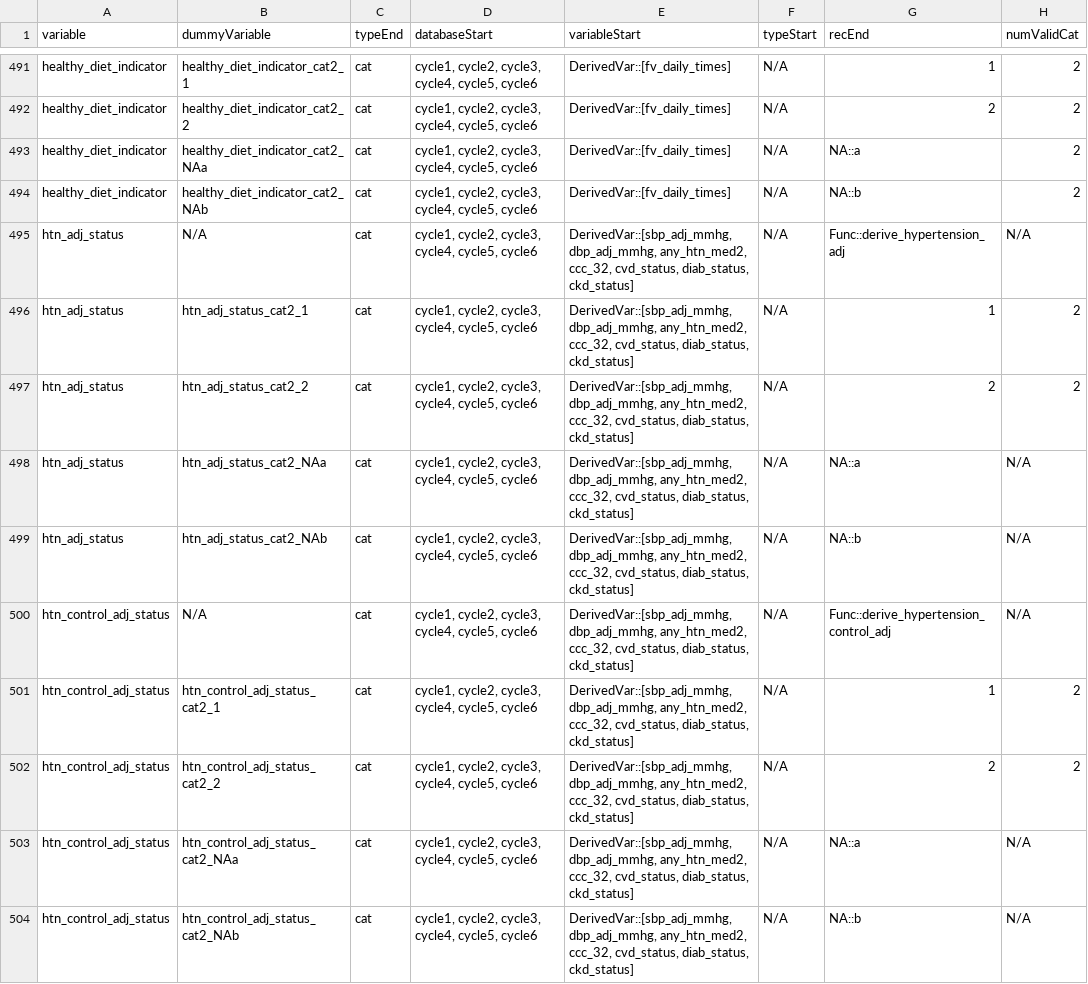
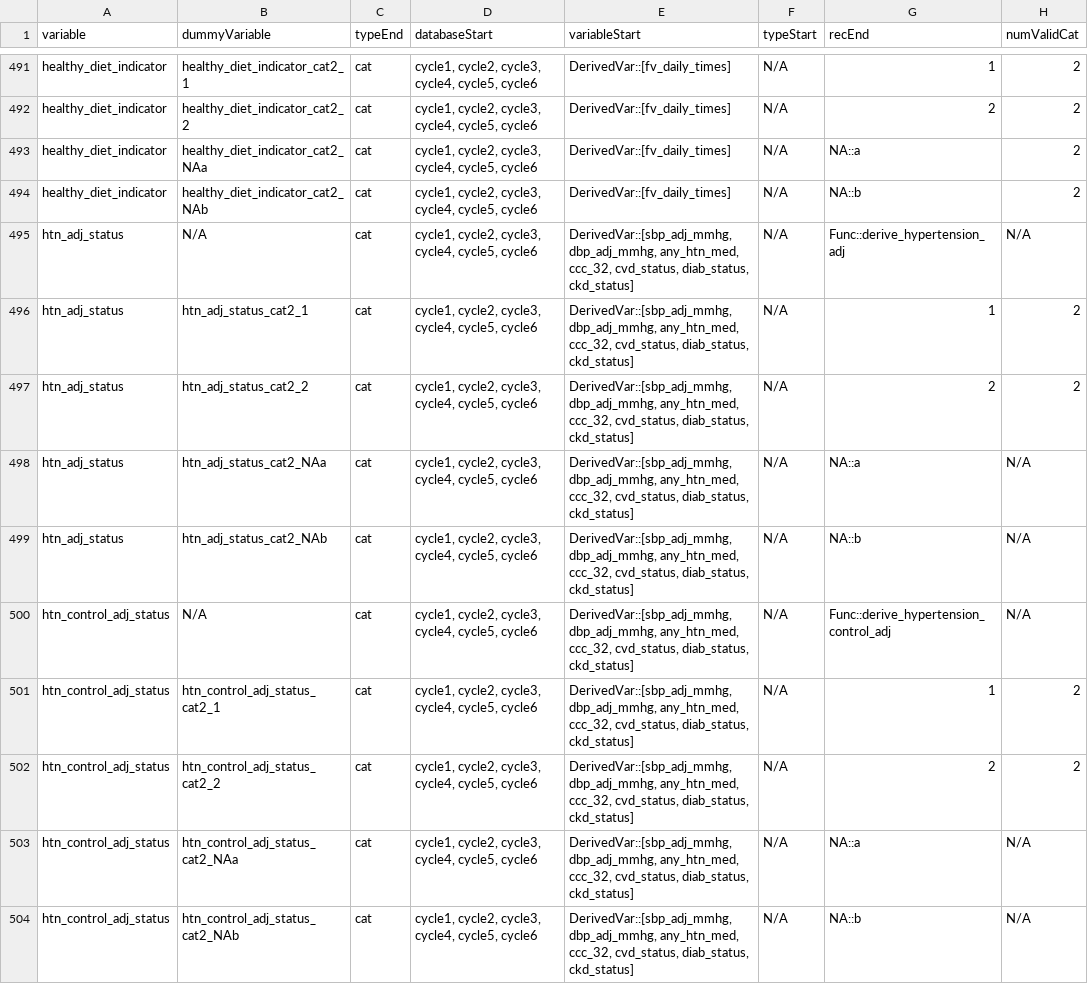
Before and after one commit to Big-Life-Lab/chmsflow, a CSV file: inst/extdata/variable-details.csv, drawn as a sheet; only a part is shown, gaps mark what is left out; the diff covers the shown part only; the diff names each change by its address in the sheet, - before the commit and + after, or states it on an @@ line.

```diff
--- a/inst/extdata/variable-details.csv
+++ b/inst/extdata/variable-details.csv
-E495:E504 (variableStart): DerivedVar::[sbp_adj_mmhg, dbp_adj_mmhg, any_htn_med2, ccc_32, cvd_status,…
+E495:E504 (variableStart): DerivedVar::[sbp_adj_mmhg, dbp_adj_mmhg, any_htn_med, ccc_32, cvd_status,…
```
Also changed, not shown: 21 edited cells elsewhere in this file, inst/extdata/variables.csv, 2 other files.
